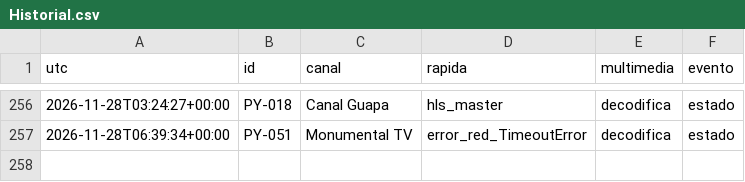
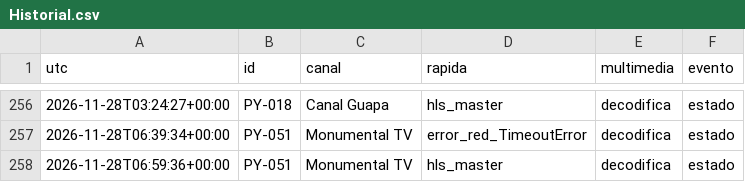
Before and after one commit to arevalosfermin560-pixel/Mi-IPTV, a CSV file: Historial.csv, drawn as a sheet; only a part is shown, gaps mark what is left out.

```diff
--- a/Historial.csv
+++ b/Historial.csv
@@ -257 +257,2 @@ utc,id,canal,rapida,multimedia,evento
 2026-11-28T06:39:34+00:00,PY-051,Monumental TV,error_red_TimeoutError,decodifica,estado
+2026-11-28T06:59:36+00:00,PY-051,Monumental TV,hls_master,decodifica,estado
```
Also changed, not shown: Estado.csv, 1 other file.
